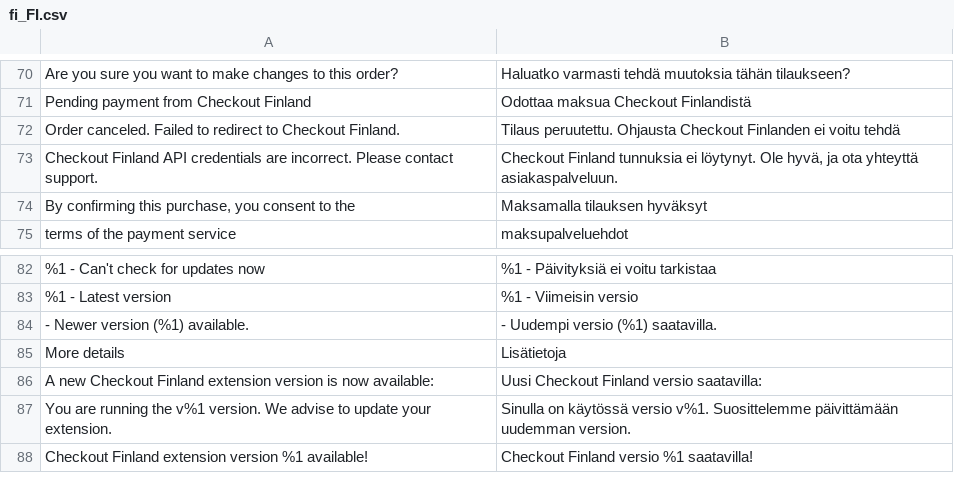
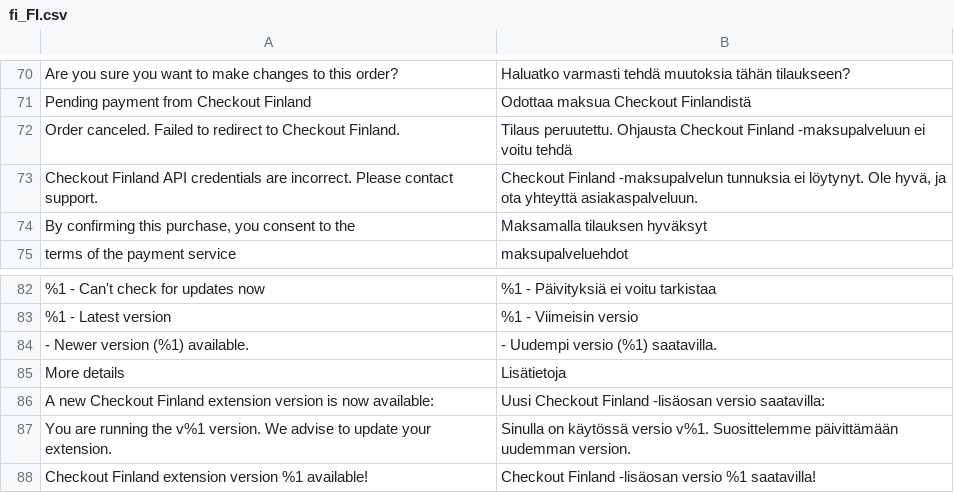
Before and after one commit to CheckoutFinland/checkout-finland-for-magento-2, a CSV file: i18n/fi_FI.csv, drawn as a sheet; only a part is shown, gaps mark what is left out; the diff names each change by its address in the sheet, - before the commit and + after, or states it on an @@ line.

Commit message:
Update fi_FI.csv

```diff
--- a/i18n/fi_FI.csv
+++ b/i18n/fi_FI.csv
-B72: …Ohjausta Checkout Finlanden ei voitu…
+B72: …Ohjausta Checkout Finland -maksupalveluun ei voitu…
-B73: Checkout Finland tunnuksia ei…
+B73: Checkout Finland -maksupalvelun tunnuksia ei…
-B86: Uusi Checkout Finland versio saatavilla:
+B86: Uusi Checkout Finland -lisäosan versio saatavilla:
-B88: Checkout Finland versio %1 saatavilla!
+B88: Checkout Finland -lisäosan versio %1 saatavilla!
```
